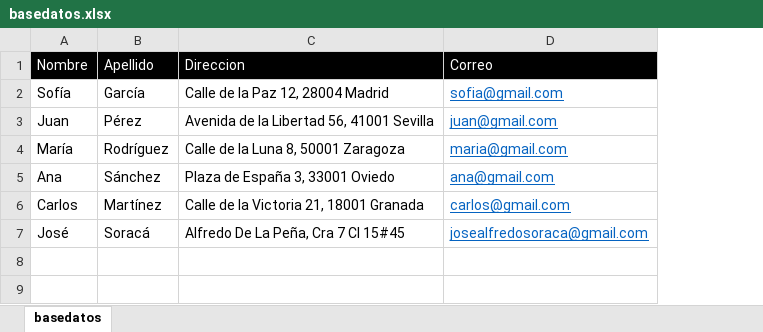
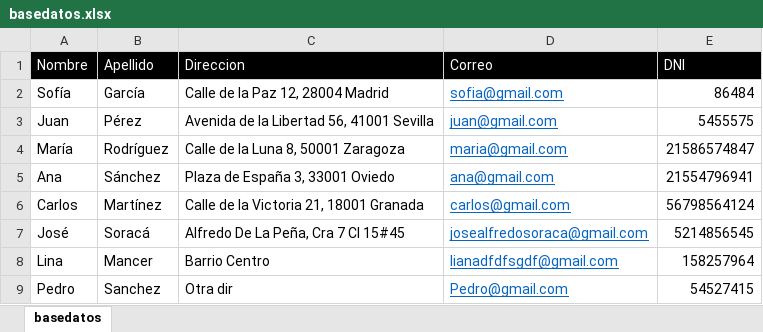
Before and after one commit to joselmm/pdf-generator-with-onlyoffice-docbuilder, an Excel workbook: databasesandtemplate/basedatos.xlsx, sheet basedatos, drawn as a sheet; values as stored, in another font and other column widths than the file's, no borders; the diff names each change by its address in the sheet, - before the commit and + after, or states it on an @@ line.

```diff
--- a/databasesandtemplate/basedatos.xlsx (sheet basedatos)
+++ b/databasesandtemplate/basedatos.xlsx (sheet basedatos)
+column E (DNI), rows 2-7: 86484 | 5455575 | 21586574847 | 21554796941 | 56798564124 | 5214856545
+row 8: Lina | Mancer | Barrio Centro | lianadfdfsgdf@gmail.com | 158257964
+row 9: Pedro | Sanchez | Otra dir | Pedro@gmail.com | 54527415
```
Also changed, not shown: 12 other files.
